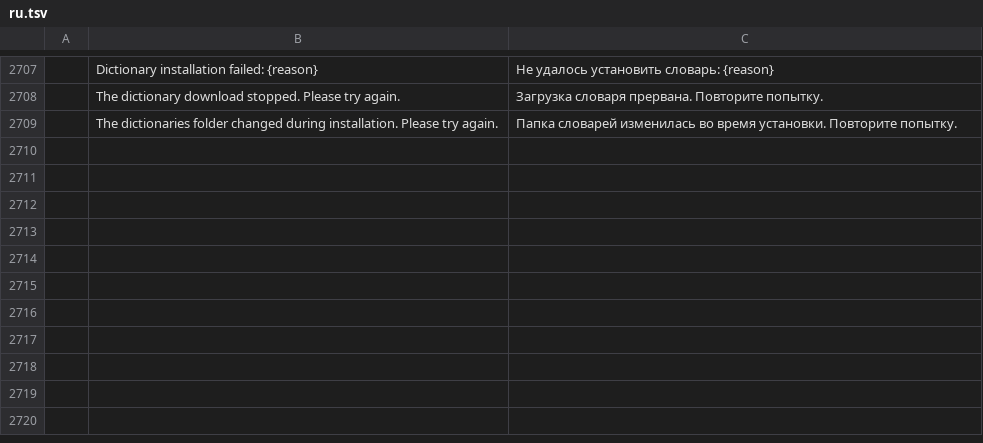
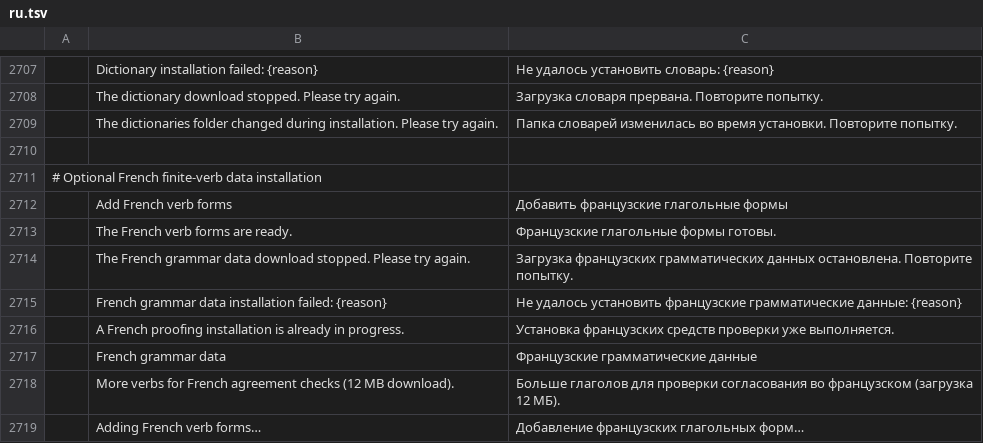
Before and after one commit to totoz64/wordcraft, a TSV file: crates/ui-egui/src/i18n/ru.tsv, drawn as a sheet; only a part is shown, gaps mark what is left out; the diff names each change by its address in the sheet, - before the commit and + after, or states it on an @@ line.

Commit message:
#1660: install and persist optional French verb forms

```diff
--- a/crates/ui-egui/src/i18n/ru.tsv
+++ b/crates/ui-egui/src/i18n/ru.tsv
+row 2710: (empty)
+row 2711: # Optional French finite-verb data installation
+row 2712:  | Add French verb forms | Добавить французские глагольные формы
+row 2713:  | The French verb forms are ready. | Французские глагольные формы готовы.
+row 2714:  | The French grammar data download stopped. Please try again. | Загрузка французских грамматических данных остановлена. Повторите попытку.
+row 2715:  | French grammar data installation failed: {reason} | Не удалось установить французские грамматические данные: {reason}
+row 2716:  | A French proofing installation is already in progress. | Установка французских средств проверки уже выполняется.
+row 2717:  | French grammar data | Французские грамматические данные
+row 2718:  | More verbs for French agreement checks (12 MB download). | Больше глаголов для проверки согласования во французском (загрузка 12 МБ).
+row 2719:  | Adding French verb forms… | Добавление французских глагольных форм…
```
Also changed, not shown: crates/ui-egui/src/i18n/bg.tsv, crates/ui-egui/src/i18n/ja.tsv, 37 other files.
